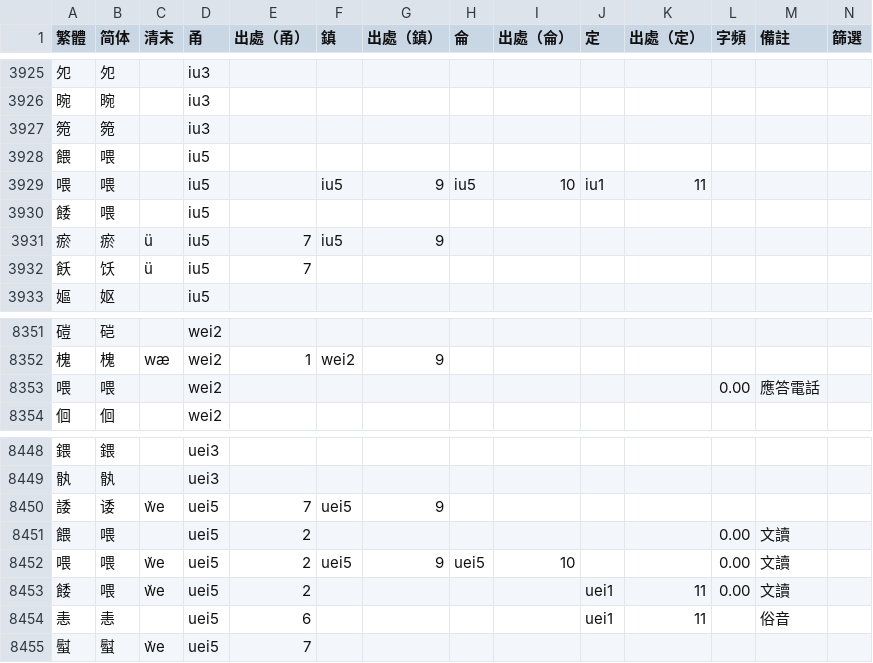
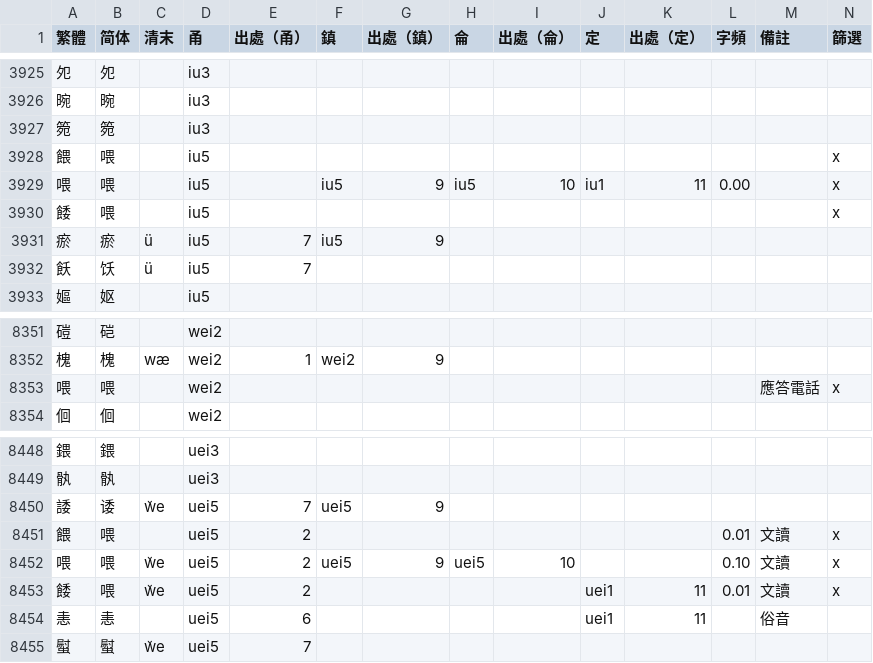
Before and after one commit to ionkaon/dictionary, a TSV file: 字表.tsv, drawn as a sheet; only a part is shown, gaps mark what is left out.

Commit message:
fix(dict): 喂/餵

```diff
--- a/字表.tsv
+++ b/字表.tsv
@@ -3927,5 +3927,5 @@
 箢	箢		iu3										
-餵	喂		iu5										
-喂	喂		iu5		iu5	9	iu5	10	iu1	11			
-餧	喂		iu5										
+餵	喂		iu5										x
+喂	喂		iu5		iu5	9	iu5	10	iu1	11	0.00		x
+餧	喂		iu5										x
 瘀	瘀	ü	iu5	7	iu5	9							
@@ -8352,3 +8352,3 @@
 槐	槐	wæ	wei2	1	wei2	9							
-喂	喂		wei2								0.00	應答電話	
+喂	喂		wei2									應答電話	x
 佪	佪		wei2										
@@ -8450,5 +8450,5 @@
 諉	诿	w̆e	uei5	7	uei5	9							
-餵	喂		uei5	2							0.00	文讀	
-喂	喂	w̆e	uei5	2	uei5	9	uei5	10			0.00	文讀	
-餧	喂	w̆e	uei5	2					uei1	11	0.00	文讀	
+餵	喂		uei5	2							0.01	文讀	x
+喂	喂	w̆e	uei5	2	uei5	9	uei5	10			0.10	文讀	x
+餧	喂	w̆e	uei5	2					uei1	11	0.01	文讀	x
 恚	恚		uei5	6					uei1	11		俗音	
```
